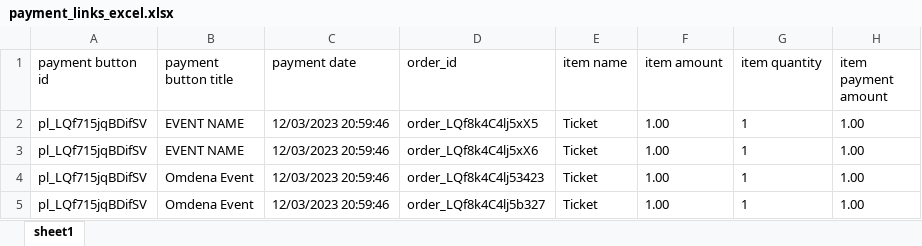
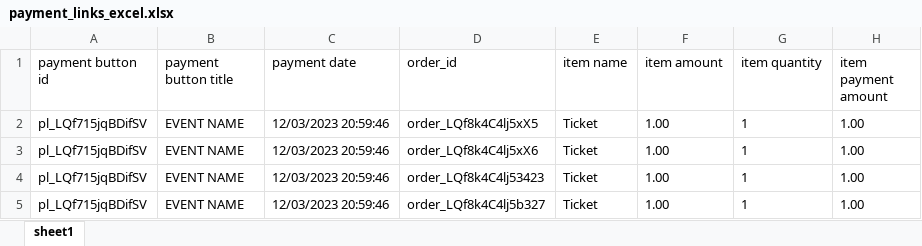
Before and after one commit to vaasu2002/Event_Ticket_Generator_with_QRCode, an Excel workbook: artifact/payment_data/payment_links_excel.xlsx, sheet sheet1, drawn as a sheet; only a part is shown; values as stored, in another font and other column widths than the file's, no borders; the diff names each change by its address in the sheet, - before the commit and + after, or states it on an @@ line.

```diff
--- a/artifact/payment_data/payment_links_excel.xlsx (sheet sheet1)
+++ b/artifact/payment_data/payment_links_excel.xlsx (sheet sheet1)
-B4:B5 (payment button title): Omdena Event
+B4:B5 (payment button title): EVENT NAME
```
Also changed, not shown: 10 other files.
